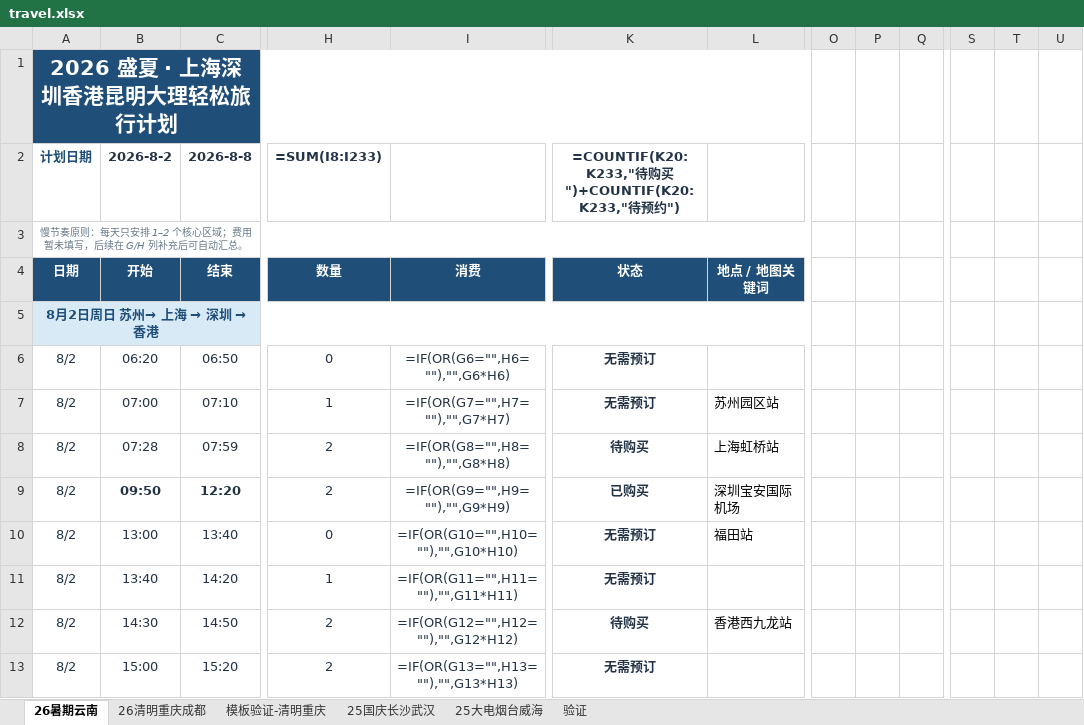
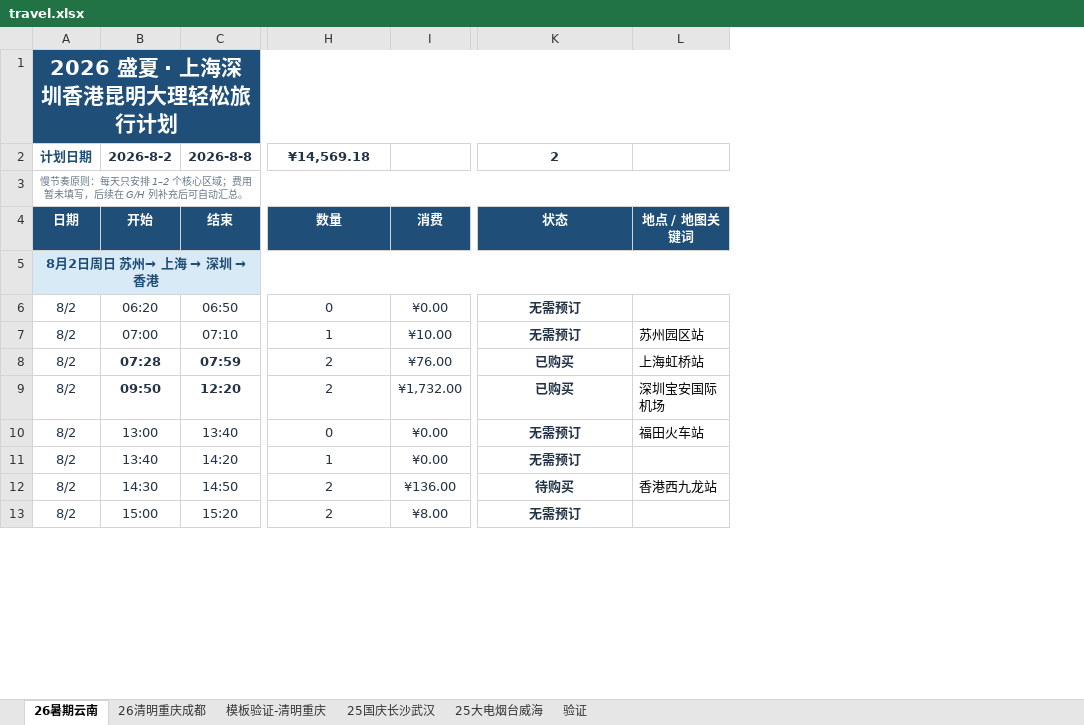
Before and after one commit to hellsge/travel-plan, an Excel workbook: travel.xlsx, sheet 26暑期云南, drawn as a sheet; only a part is shown, gaps mark what is left out; values as stored, in another font and other column widths than the file's, no borders; formulas without a stored value are shown as written; conditional formats not drawn; removed rows and columns are numbered as before the commit, all else as after; the diff covers the shown part only; the diff names each change by its address in the sheet, - before the commit and + after, or states it on an @@ line.

```diff
--- a/travel.xlsx (sheet 26暑期云南)
+++ b/travel.xlsx (sheet 26暑期云南)
-column I, rows 4-13: 消费 |  | =IF(OR(G6="",H6=""),"",G6*H6) | =IF(OR(G7="",H7=""),"",G7*H7) | =IF(OR(G8="",H8=""),"",G8*H8) | =IF(OR(G9="",H9=""),"",G9*H9) | =IF(OR(G10="",H10=""),"",G10*H10) | =IF(OR(G11="",H11=""),"",G11*H11) | =IF(OR(G12="",H12=""),"",G12*H12) | =IF(OR(G13="",H13=""),"",G13*H13)
+column I, rows 4-13: 消费 |  | ¥0.00 | ¥10.00 | ¥76.00 | ¥1,732.00 | ¥0.00 | ¥0.00 | ¥136.00 | ¥8.00
-column O, empty
-column P, empty
-column Q, empty
-column S, empty
-column T, empty
-column U, empty
-H2: =SUM(I8:I233)
+H2: ¥14,569.18
-K2: =COUNTIF(K20:K233,"待购买")+COUNTIF(K20:K233,"待预约")
+K2: 2
-B8:C8 bold: off
+B8:C8 bold: on
-K8: 待购买
+K8: 已购买
-L10: 福田站
+L10: 福田火车站
```
Also changed, not shown: 14 added rows, 9 removed rows, 3 removed columns and 95 edited cells elsewhere in this sheet, sheet 模板验证-清明重庆.
